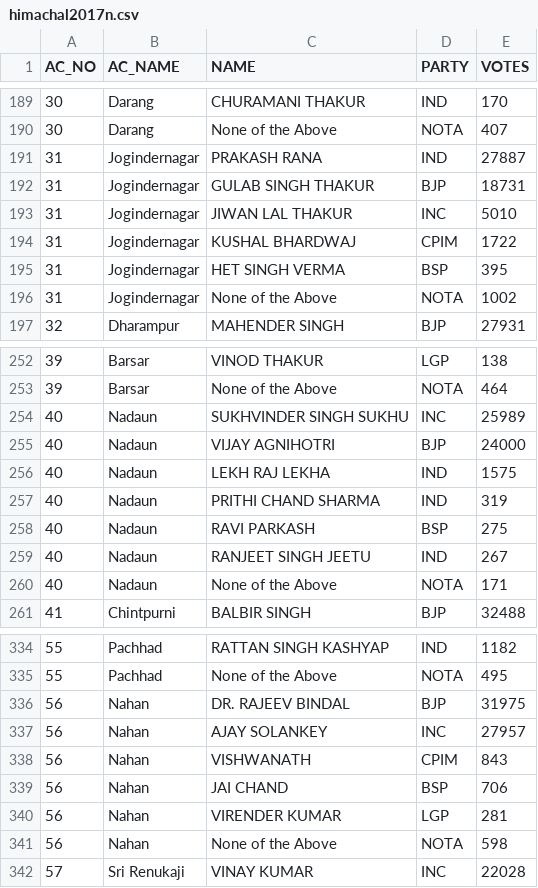
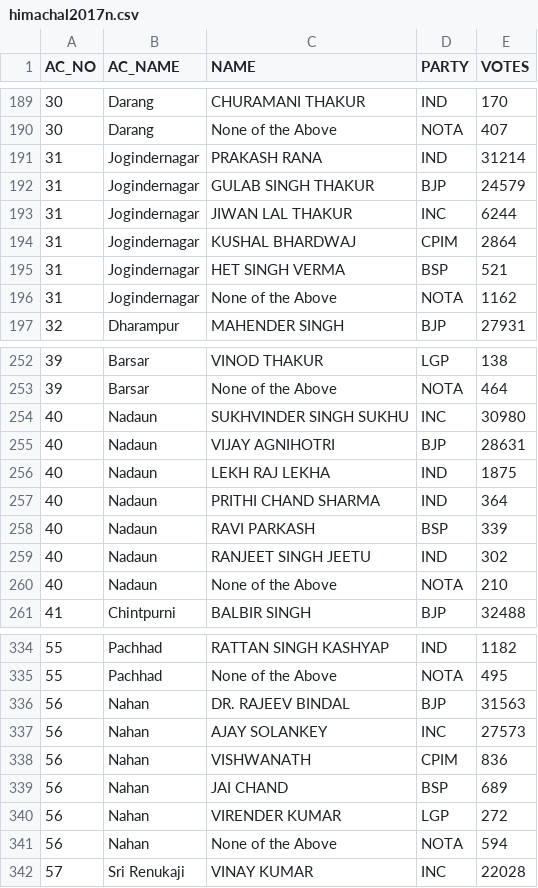
Before and after one commit to enumter/elections, a CSV file: 2017-II/himachal2017n.csv, drawn as a sheet; only a part is shown, gaps mark what is left out; the diff covers the shown part only.

```diff
--- a/2017-II/himachal2017n.csv
+++ b/2017-II/himachal2017n.csv
@@ -190,7 +190,7 @@ AC_NO,AC_NAME,NAME,PARTY,VOTES
 30,Darang,None of the Above,NOTA,407
-31,Jogindernagar,PRAKASH RANA,IND,27887
-31,Jogindernagar,GULAB SINGH THAKUR,BJP,18731
-31,Jogindernagar,JIWAN LAL THAKUR,INC,5010
-31,Jogindernagar,KUSHAL BHARDWAJ,CPIM,1722
-31,Jogindernagar,HET SINGH VERMA,BSP,395
-31,Jogindernagar,None of the Above,NOTA,1002
+31,Jogindernagar,PRAKASH RANA,IND,31214
+31,Jogindernagar,GULAB SINGH THAKUR,BJP,24579
+31,Jogindernagar,JIWAN LAL THAKUR,INC,6244
+31,Jogindernagar,KUSHAL BHARDWAJ,CPIM,2864
+31,Jogindernagar,HET SINGH VERMA,BSP,521
+31,Jogindernagar,None of the Above,NOTA,1162
@@ -253,8 +253,8 @@ AC_NO,AC_NAME,NAME,PARTY,VOTES
 39,Barsar,None of the Above,NOTA,464
-40,Nadaun     ,SUKHVINDER SINGH SUKHU,INC,25989
-40,Nadaun     ,VIJAY AGNIHOTRI,BJP,24000
-40,Nadaun     ,LEKH RAJ LEKHA,IND,1575
-40,Nadaun     ,PRITHI CHAND SHARMA,IND,319
-40,Nadaun     ,RAVI PARKASH,BSP,275
-40,Nadaun     ,RANJEET SINGH JEETU,IND,267
-40,Nadaun     ,None of the Above,NOTA,171
+40,Nadaun,SUKHVINDER SINGH SUKHU,INC,30980
+40,Nadaun,VIJAY AGNIHOTRI,BJP,28631
+40,Nadaun,LEKH RAJ LEKHA,IND,1875
+40,Nadaun,PRITHI CHAND SHARMA,IND,364
+40,Nadaun,RAVI PARKASH,BSP,339
+40,Nadaun,RANJEET SINGH JEETU,IND,302
+40,Nadaun,None of the Above,NOTA,210
@@ -336,7 +336,7 @@ AC_NO,AC_NAME,NAME,PARTY,VOTES
-56,Nahan                    ,DR. RAJEEV BINDAL,BJP,31975
-56,Nahan                    ,AJAY SOLANKEY,INC,27957
-56,Nahan                    ,VISHWANATH,CPIM,843
-56,Nahan                    ,JAI CHAND,BSP,706
-56,Nahan                    ,VIRENDER KUMAR,LGP,281
-56,Nahan                    ,None of the Above,NOTA,598
+56,Nahan,DR. RAJEEV BINDAL,BJP,31563
+56,Nahan,AJAY SOLANKEY,INC,27573
+56,Nahan,VISHWANATH,CPIM,836
+56,Nahan,JAI CHAND,BSP,689
+56,Nahan,VIRENDER KUMAR,LGP,272
+56,Nahan,None of the Above,NOTA,594
 57,Sri Renukaji,VINAY KUMAR,INC,22028
```
Also changed, not shown: 25 edited cells elsewhere in this file, 2017-II/gujarat2017n.csv, 1 other file.
